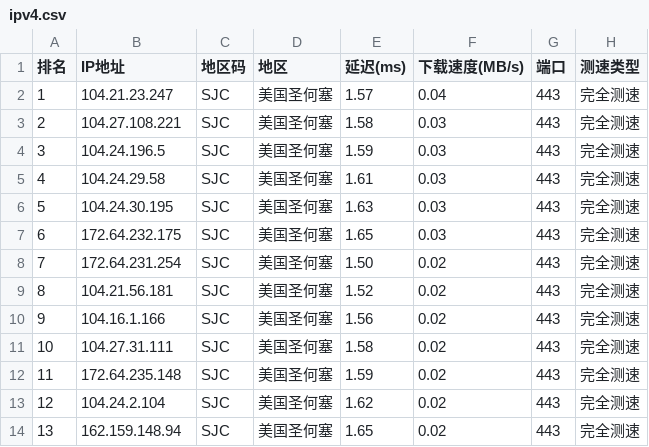
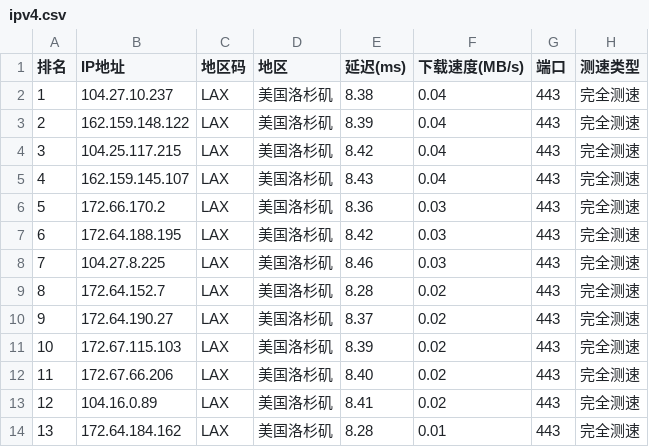
Before and after one commit to ZQ-JACKY/ZQ-CloudFlareScan, a CSV file: ipv4.csv, drawn as a sheet; only a part is shown; the diff covers the shown part only.

```diff
--- a/ipv4.csv
+++ b/ipv4.csv
@@ -1,14 +1,14 @@
 排名,IP地址,地区码,地区,延迟(ms),下载速度(MB/s),端口,测速类型
-1,104.21.23.247,SJC,美国圣何塞,1.57,0.04,443,完全测速
-2,104.27.108.221,SJC,美国圣何塞,1.58,0.03,443,完全测速
-3,104.24.196.5,SJC,美国圣何塞,1.59,0.03,443,完全测速
-4,104.24.29.58,SJC,美国圣何塞,1.61,0.03,443,完全测速
-5,104.24.30.195,SJC,美国圣何塞,1.63,0.03,443,完全测速
-6,172.64.232.175,SJC,美国圣何塞,1.65,0.03,443,完全测速
-7,172.64.231.254,SJC,美国圣何塞,1.50,0.02,443,完全测速
-8,104.21.56.181,SJC,美国圣何塞,1.52,0.02,443,完全测速
-9,104.16.1.166,SJC,美国圣何塞,1.56,0.02,443,完全测速
-10,104.27.31.111,SJC,美国圣何塞,1.58,0.02,443,完全测速
-11,172.64.235.148,SJC,美国圣何塞,1.59,0.02,443,完全测速
-12,104.24.2.104,SJC,美国圣何塞,1.62,0.02,443,完全测速
-13,162.159.148.94,SJC,美国圣何塞,1.65,0.02,443,完全测速
+1,104.27.10.237,LAX,美国洛杉矶,8.38,0.04,443,完全测速
+2,162.159.148.122,LAX,美国洛杉矶,8.39,0.04,443,完全测速
+3,104.25.117.215,LAX,美国洛杉矶,8.42,0.04,443,完全测速
+4,162.159.145.107,LAX,美国洛杉矶,8.43,0.04,443,完全测速
+5,172.66.170.2,LAX,美国洛杉矶,8.36,0.03,443,完全测速
+6,172.64.188.195,LAX,美国洛杉矶,8.42,0.03,443,完全测速
+7,104.27.8.225,LAX,美国洛杉矶,8.46,0.03,443,完全测速
+8,172.64.152.7,LAX,美国洛杉矶,8.28,0.02,443,完全测速
+9,172.64.190.27,LAX,美国洛杉矶,8.37,0.02,443,完全测速
+10,172.67.115.103,LAX,美国洛杉矶,8.39,0.02,443,完全测速
+11,172.67.66.206,LAX,美国洛杉矶,8.40,0.02,443,完全测速
+12,104.16.0.89,LAX,美国洛杉矶,8.41,0.02,443,完全测速
+13,172.64.184.162,LAX,美国洛杉矶,8.28,0.01,443,完全测速
```
Also changed, not shown: 22 edited cells elsewhere in this file.
